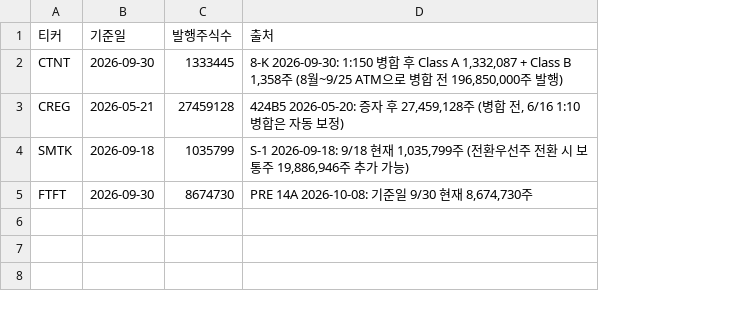
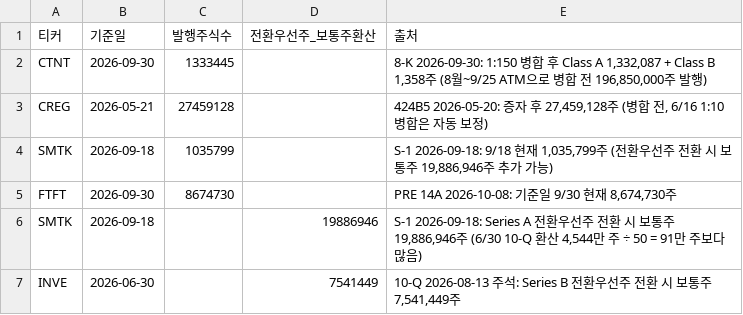
Before and after one commit to lapin-a/net-finder, a CSV file: manual_shares.csv, drawn as a sheet; the diff names each change by its address in the sheet, - before the commit and + after, or states it on an @@ line.

```diff
--- a/manual_shares.csv
+++ b/manual_shares.csv
+column D (전환우선주_보통주환산), empty
+row 6: SMTK | 2026-09-18 |  | 19886946 | S-1 2026-09-18: Series A 전환우선주 전환 시 보통주 19,886,946주 (6/30 10-Q 환산 4,544만 주 ÷ 50 = 91만 주보다 많음)
+row 7: INVE | 2026-06-30 |  | 7541449 | 10-Q 2026-08-13 주석: Series B 전환우선주 전환 시 보통주 7,541,449주
```
Also changed, not shown: 3 other files.
